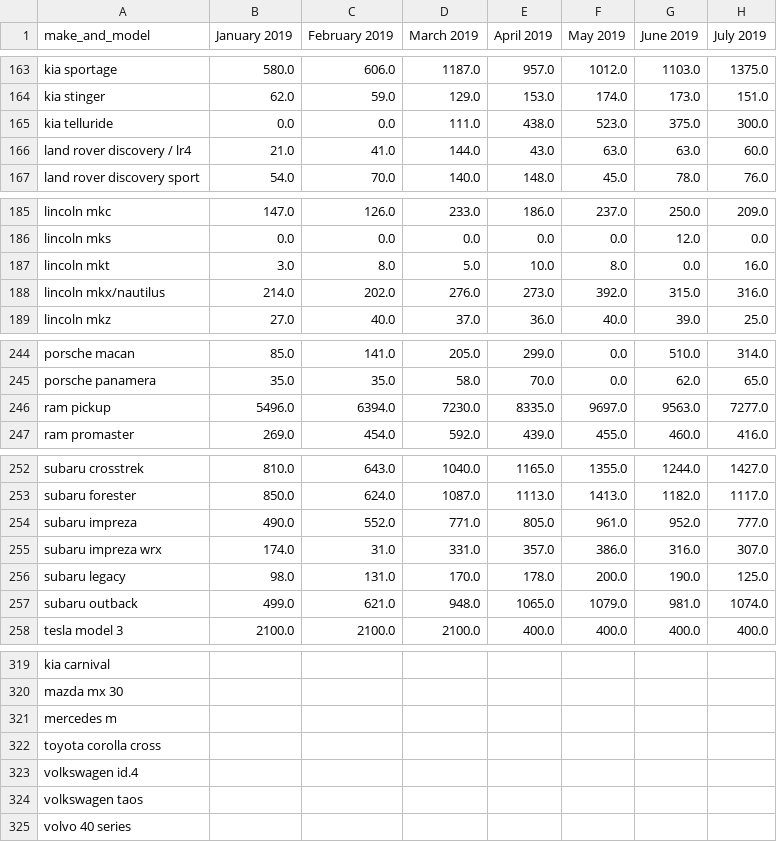
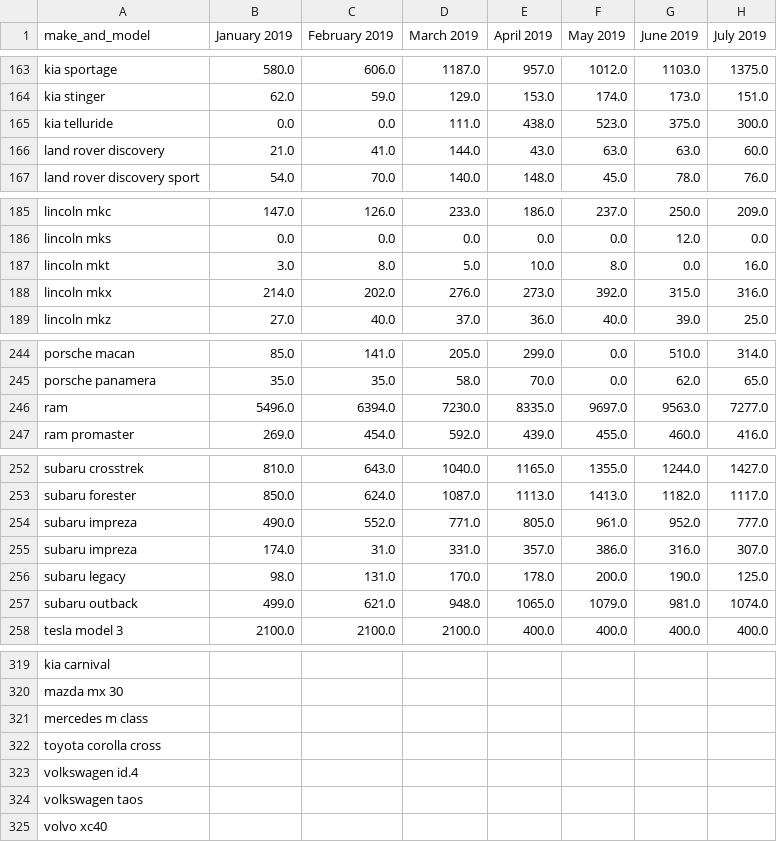
Before and after one commit to LunaAmador/Pandamonium, a CSV file: Car_Sales_2019_2021.csv, drawn as a sheet; only a part is shown, gaps mark what is left out; the diff covers the shown part only; the diff names each change by its address in the sheet, - before the commit and + after, or states it on an @@ line.

```diff
--- a/Car_Sales_2019_2021.csv
+++ b/Car_Sales_2019_2021.csv
-A166 (make_and_model): land rover discovery / lr4
+A166 (make_and_model): land rover discovery
-A188 (make_and_model): lincoln mkx/nautilus
+A188 (make_and_model): lincoln mkx
-A246 (make_and_model): ram pickup
+A246 (make_and_model): ram
-A255 (make_and_model): subaru impreza wrx
+A255 (make_and_model): subaru impreza
-A321 (make_and_model): mercedes m
+A321 (make_and_model): mercedes m class
-A325 (make_and_model): volvo 40 series
+A325 (make_and_model): volvo xc40
```
Also changed, not shown: 17 edited cells elsewhere in this file, Merged Car Sales List.csv, missing_models.csv, 1 other file.
